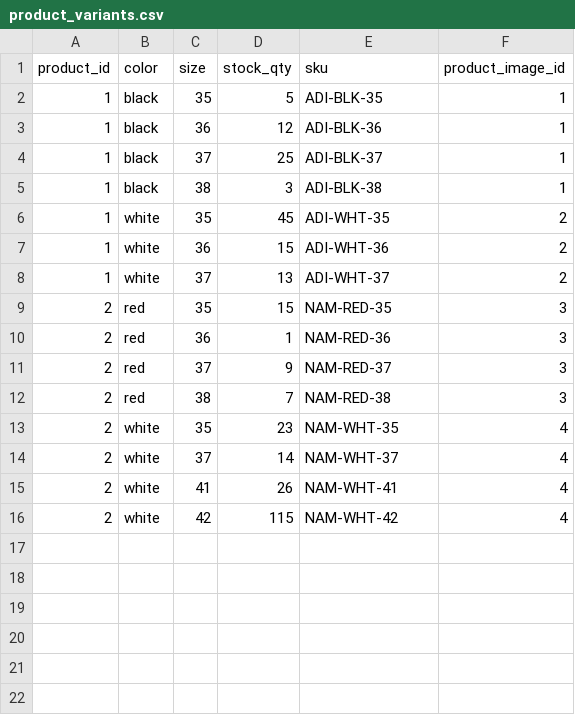
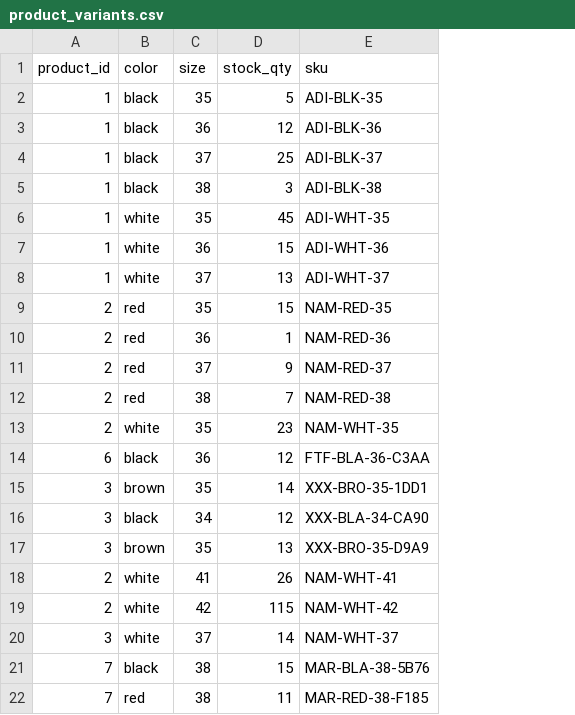
Before and after one commit to sharman-store-app/shoe-store-backend, a CSV file: src/main/resources/product_variants.csv, drawn as a sheet; removed rows and columns are numbered as before the commit, all else as after; the diff names each change by its address in the sheet, - before the commit and + after, or states it on an @@ line.

Commit message:
Remove product image relation from product variant.

```diff
--- a/src/main/resources/product_variants.csv
+++ b/src/main/resources/product_variants.csv
-column F (product_image_id), rows 2-13: 1 | 1 | 1 | 1 | 2 | 2 | 2 | 3 | 3 | 3 | 3 | 4; rows 15-16: 4 | 4
-row 14: 2 | white | 37 | 14 | NAM-WHT-37 | 4
+row 14: 6 | black | 36 | 12 | FTF-BLA-36-C3AA
+row 15: 3 | brown | 35 | 14 | XXX-BRO-35-1DD1
+row 16: 3 | black | 34 | 12 | XXX-BLA-34-CA90
+row 17: 3 | brown | 35 | 13 | XXX-BRO-35-D9A9
+row 20: 3 | white | 37 | 14 | NAM-WHT-37
+row 21: 7 | black | 38 | 15 | MAR-BLA-38-5B76
+row 22: 7 | red | 38 | 11 | MAR-RED-38-F185
```
Also changed, not shown: 9 other files.
